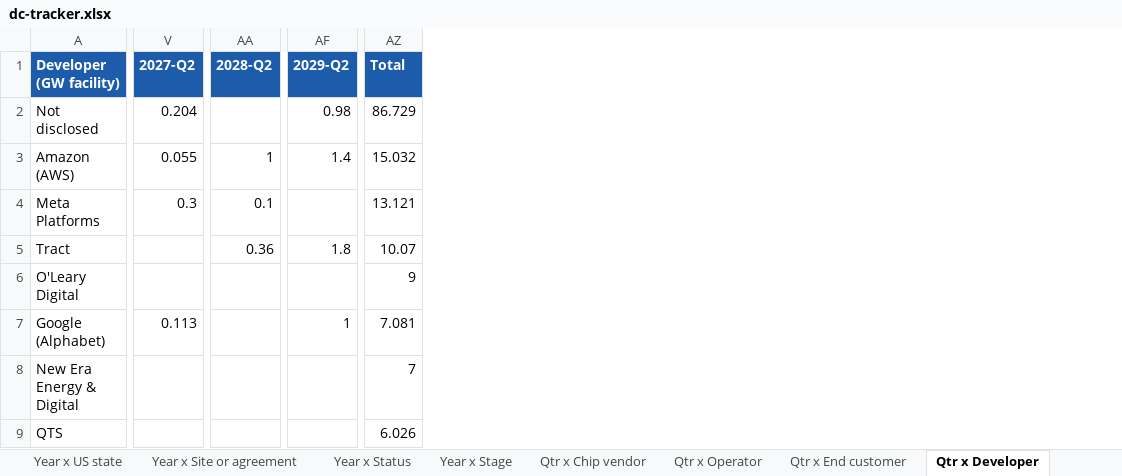
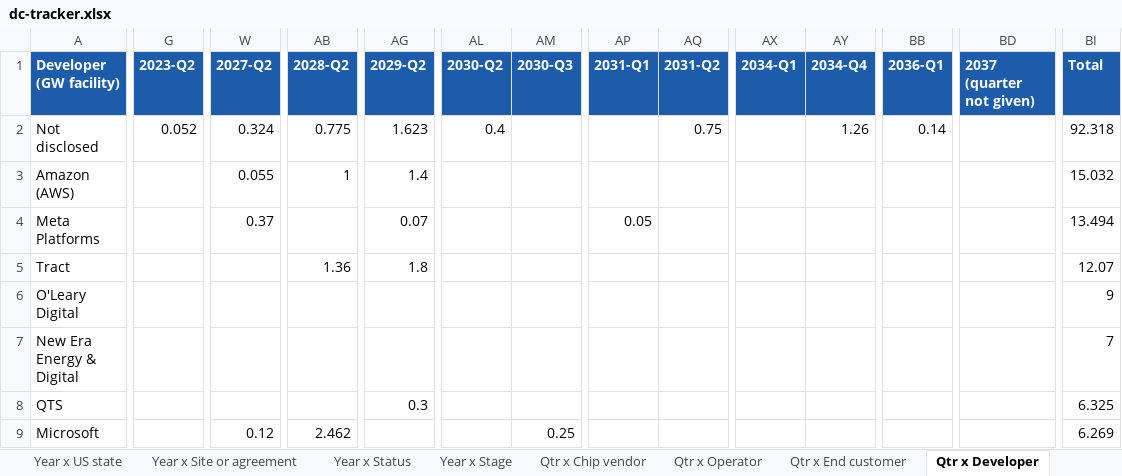
Before and after one commit to bernardhaswell/dcbuildsio, an Excel workbook: data/dc-tracker.xlsx, sheet Qtr x Developer, drawn as a sheet; only a part is shown, gaps mark what is left out; values as stored, in another font and other column widths than the file's, no borders; removed rows and columns are numbered as before the commit, all else as after; rows hold the shown columns only; the diff covers the shown part only; the diff names each change by its address in the sheet, - before the commit and + after, or states it on an @@ line.

```diff
--- a/data/dc-tracker.xlsx (sheet Qtr x Developer)
+++ b/data/dc-tracker.xlsx (sheet Qtr x Developer)
+column G (2023-Q2), row 2: 0.052
+column AL (2030-Q2), row 2: 0.4
+column AM (2030-Q3), empty
+column AP (2031-Q1), row 4: 0.05
+column AQ (2031-Q2), row 2: 0.75
+column AX (2034-Q1), empty
+column AY (2034-Q4), row 2: 1.26
+column BB (2036-Q1), row 2: 0.14
+column BD (2037 (quarter not given)), empty
-W2 (2027-Q2): 0.204
+W2 (2027-Q2): 0.324
-AB2 (2028-Q2): (empty)
+AB2 (2028-Q2): 0.775
-AG2 (2029-Q2): 0.98
+AG2 (2029-Q2): 1.623
-BI2 (Total): 86.729
+BI2 (Total): 92.318
-W4 (2027-Q2): 0.3
+W4 (2027-Q2): 0.37
-AB4 (2028-Q2): 0.1
+AB4 (2028-Q2): (empty)
-AG4 (2029-Q2): (empty)
+AG4 (2029-Q2): 0.07
-BI4 (Total): 13.121
+BI4 (Total): 13.494
-AB5 (2028-Q2): 0.36
+AB5 (2028-Q2): 1.36
-BI5 (Total): 10.07
+BI5 (Total): 12.07
-row 7: Google (Alphabet) | 0.113 |  | 1 | 7.081
-AG8 (2029-Q2): (empty)
+AG8 (2029-Q2): 0.3
-BI8 (Total): 6.026
+BI8 (Total): 6.325
+row 9: Microsoft |  | 0.12 | 2.462 |  |  | 0.25 |  |  |  |  |  |  | 6.269
```
Also changed, not shown: 26 added rows, 6 removed rows, 43 moved rows and 71 edited cells elsewhere in this sheet, sheet Deployment, sheet Phases, sheet Sources, sheet Qtr x US state, sheet Year x Developer, sheet Year x US state, 17 more sheets, 24 other files.
